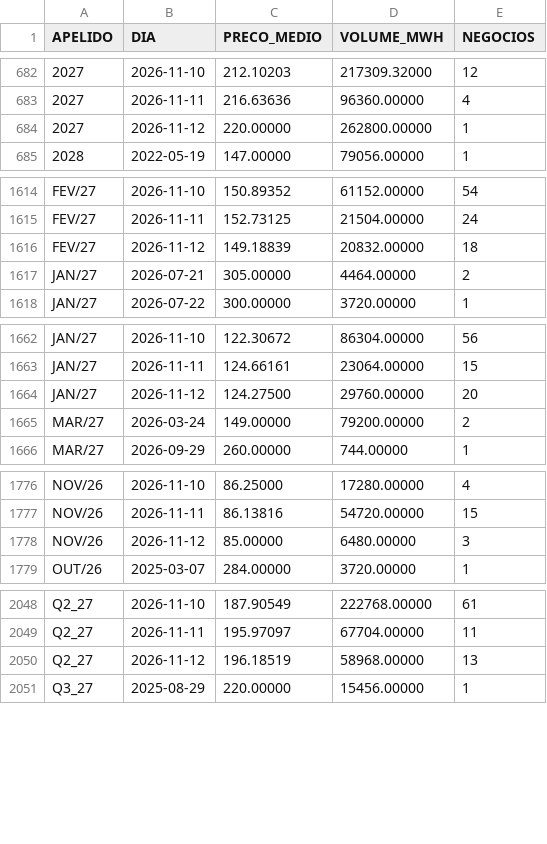
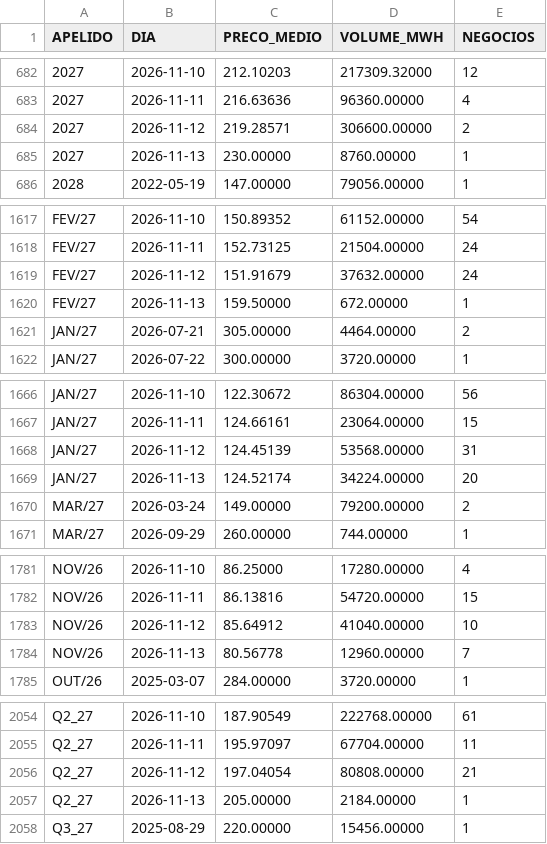
Before and after one commit to bernavice/ear-sin-automatico, a CSV file: dados/precos_mercado_diario.csv, drawn as a sheet; only a part is shown, gaps mark what is left out; the diff covers the shown part only.

```diff
--- a/dados/precos_mercado_diario.csv
+++ b/dados/precos_mercado_diario.csv
@@ -683,3 +683,4 @@
 2027,2026-11-11,216.63636,96360.00000,4
-2027,2026-11-12,220.00000,262800.00000,1
+2027,2026-11-12,219.28571,306600.00000,2
+2027,2026-11-13,230.00000,8760.00000,1
 2028,2022-05-19,147.00000,79056.00000,1
@@ -1615,3 +1618,4 @@ FEV/27,2026-11-10,150.89352,61152.00000,54
 FEV/27,2026-11-11,152.73125,21504.00000,24
-FEV/27,2026-11-12,149.18839,20832.00000,18
+FEV/27,2026-11-12,151.91679,37632.00000,24
+FEV/27,2026-11-13,159.50000,672.00000,1
 JAN/27,2026-07-21,305.00000,4464.00000,2
@@ -1663,3 +1667,4 @@ JAN/27,2026-11-10,122.30672,86304.00000,56
 JAN/27,2026-11-11,124.66161,23064.00000,15
-JAN/27,2026-11-12,124.27500,29760.00000,20
+JAN/27,2026-11-12,124.45139,53568.00000,31
+JAN/27,2026-11-13,124.52174,34224.00000,20
 MAR/27,2026-03-24,149.00000,79200.00000,2
@@ -1777,3 +1782,4 @@ NOV/26,2026-11-10,86.25000,17280.00000,4
 NOV/26,2026-11-11,86.13816,54720.00000,15
-NOV/26,2026-11-12,85.00000,6480.00000,3
+NOV/26,2026-11-12,85.64912,41040.00000,10
+NOV/26,2026-11-13,80.56778,12960.00000,7
 OUT/26,2025-03-07,284.00000,3720.00000,1
@@ -2049,3 +2055,4 @@ Q2_27,2026-11-10,187.90549,222768.00000,61
 Q2_27,2026-11-11,195.97097,67704.00000,11
-Q2_27,2026-11-12,196.18519,58968.00000,13
+Q2_27,2026-11-12,197.04054,80808.00000,21
+Q2_27,2026-11-13,205.00000,2184.00000,1
 Q3_27,2025-08-29,220.00000,15456.00000,1
```
Also changed, not shown: 3 added rows and 6 edited cells elsewhere in this file, 10 other files.
